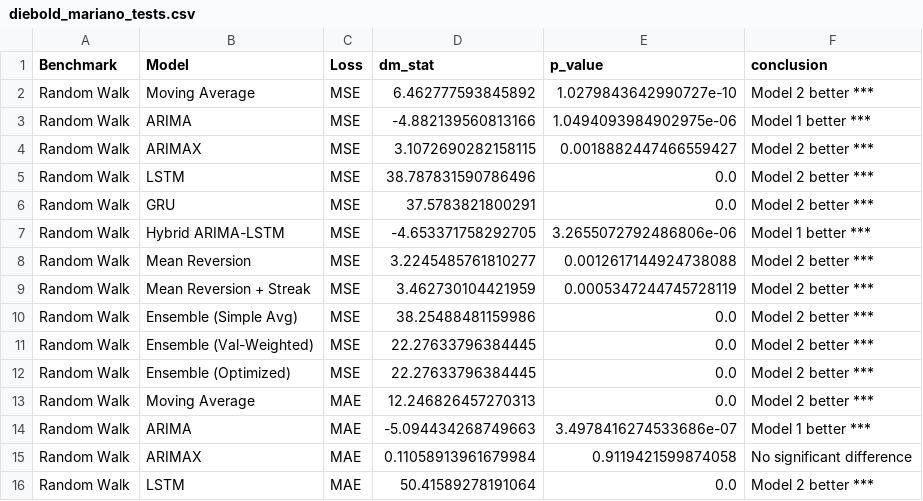
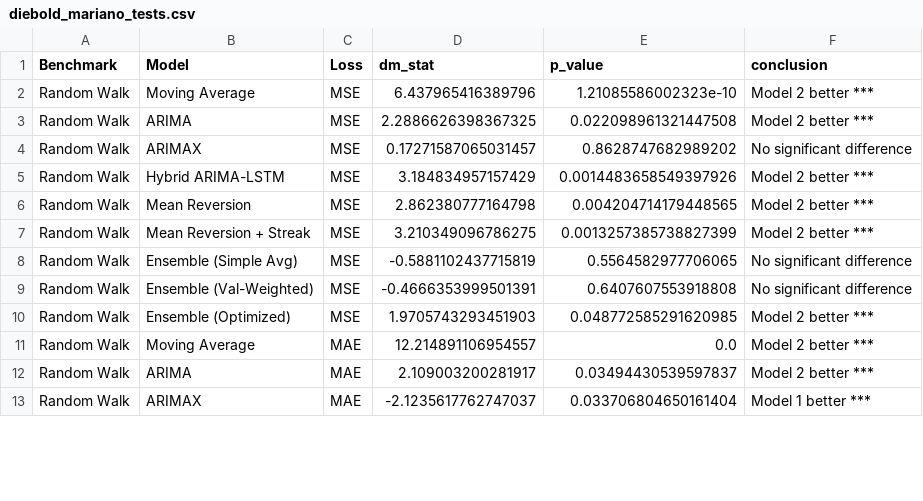
Before and after one commit to ike10/usdngn_forecasting, a CSV file: data/diebold_mariano_tests.csv, drawn as a sheet; only a part is shown; the diff covers the shown part only.

```diff
--- a/data/diebold_mariano_tests.csv
+++ b/data/diebold_mariano_tests.csv
@@ -1,16 +1,13 @@
 Benchmark,Model,Loss,dm_stat,p_value,conclusion
-Random Walk,Moving Average,MSE,6.462777593845892,1.0279843642990727e-10,Model 2 better ***
-Random Walk,ARIMA,MSE,-4.882139560813166,1.0494093984902975e-06,Model 1 better ***
-Random Walk,ARIMAX,MSE,3.1072690282158115,0.0018882447466559427,Model 2 better ***
-Random Walk,LSTM,MSE,38.787831590786496,0.0,Model 2 better ***
-Random Walk,GRU,MSE,37.5783821800291,0.0,Model 2 better ***
-Random Walk,Hybrid ARIMA-LSTM,MSE,-4.653371758292705,3.2655072792486806e-06,Model 1 better ***
-Random Walk,Mean Reversion,MSE,3.2245485761810277,0.0012617144924738088,Model 2 better ***
-Random Walk,Mean Reversion + Streak,MSE,3.462730104421959,0.0005347244745728119,Model 2 better ***
-Random Walk,Ensemble (Simple Avg),MSE,38.25488481159986,0.0,Model 2 better ***
-Random Walk,Ensemble (Val-Weighted),MSE,22.27633796384445,0.0,Model 2 better ***
-Random Walk,Ensemble (Optimized),MSE,22.27633796384445,0.0,Model 2 better ***
-Random Walk,Moving Average,MAE,12.246826457270313,0.0,Model 2 better ***
-Random Walk,ARIMA,MAE,-5.094434268749663,3.4978416274533686e-07,Model 1 better ***
-Random Walk,ARIMAX,MAE,0.11058913961679984,0.9119421599874058,No significant difference
-Random Walk,LSTM,MAE,50.41589278191064,0.0,Model 2 better ***
+Random Walk,Moving Average,MSE,6.437965416389796,1.21085586002323e-10,Model 2 better ***
+Random Walk,ARIMA,MSE,2.2886626398367325,0.022098961321447508,Model 2 better ***
+Random Walk,ARIMAX,MSE,0.17271587065031457,0.8628747682989202,No significant difference
+Random Walk,Hybrid ARIMA-LSTM,MSE,3.184834957157429,0.0014483658549397926,Model 2 better ***
+Random Walk,Mean Reversion,MSE,2.862380777164798,0.004204714179448565,Model 2 better ***
+Random Walk,Mean Reversion + Streak,MSE,3.210349096786275,0.0013257385738827399,Model 2 better ***
+Random Walk,Ensemble (Simple Avg),MSE,-0.5881102437715819,0.5564582977706065,No significant difference
+Random Walk,Ensemble (Val-Weighted),MSE,-0.4666353999501391,0.6407607553918808,No significant difference
+Random Walk,Ensemble (Optimized),MSE,1.9705743293451903,0.048772585291620985,Model 2 better ***
+Random Walk,Moving Average,MAE,12.214891106954557,0.0,Model 2 better ***
+Random Walk,ARIMA,MAE,2.109003200281917,0.03494430539597837,Model 2 better ***
+Random Walk,ARIMAX,MAE,-2.1235617762747037,0.033706804650161404,Model 1 better ***
```
Also changed, not shown: 1 removed row and 16 edited cells elsewhere in this file, data/evaluation_metrics.csv, data/regime_evaluation.csv, 21 other files.
